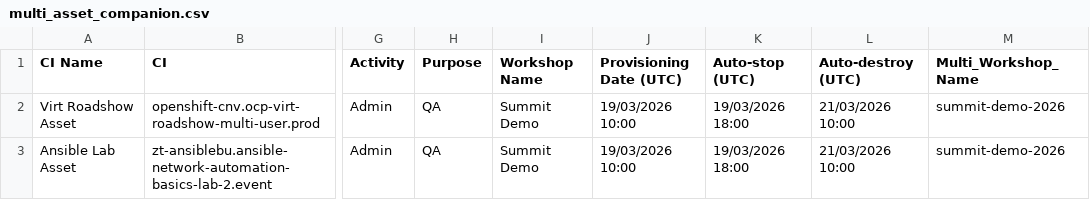
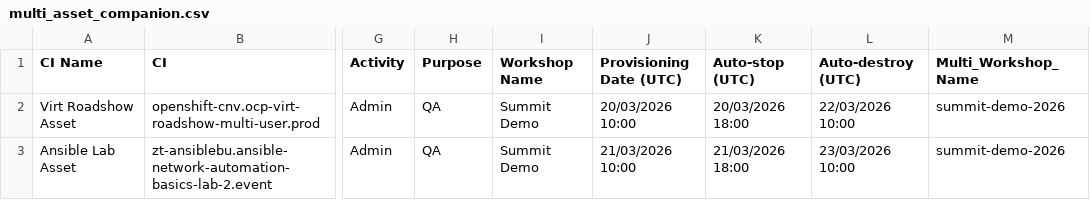
Before and after one commit to bbethell-1/rhdp-flow, a CSV file: RHDP-Scheduler/docs/examples/multi_asset_companion.csv, drawn as a sheet; only a part is shown, gaps mark what is left out; the diff names each change by its address in the sheet, - before the commit and + after, or states it on an @@ line.

Commit message:
Update all example CSV files with user-bbethell-redhat-com and March 2026 dates
- Changed namespace to user-bbethell-redhat-com across all 18 CSV examples
- Updated all dates to March 20-22, 2026 for realistic future testing
- Provisioning dates: March 20-22, 2026 at 10:00 UTC (varied for realism)
- Auto-stop dates: Same day at 18:00 UTC
- Auto-destroy dates: 2 days after provisioning at 10:00 UTC

Files updated: basic_workshop.csv, count_expansion.csv, count_two_instances.csv,
event_catalog_item.csv, full_featured.csv, minimal_workshop.csv,
multi_asset_companion.csv, multi_asset_grouped.csv, multi_asset_legacy.csv,
multi_asset_with_instances.csv, multi_region.csv, no_auto_stop.csv,
one_workshop_two_regions.csv, salesforce_multi_type.csv,
single_salesforce_opportunity.csv, two_workshops_same_namespace.csv,
users_omitted.csv, workshop_ui_disabled.csv

Ready for testing deployment functionality with consistent user and future dates.

```diff
--- a/RHDP-Scheduler/docs/examples/multi_asset_companion.csv
+++ b/RHDP-Scheduler/docs/examples/multi_asset_companion.csv
-J2 (Provisioning Date (UTC)): 19/03/2026 10:00
+J2 (Provisioning Date (UTC)): 20/03/2026 10:00
-K2 (Auto-stop (UTC)): 19/03/2026 18:00
+K2 (Auto-stop (UTC)): 20/03/2026 18:00
-L2 (Auto-destroy (UTC)): 21/03/2026 10:00
+L2 (Auto-destroy (UTC)): 22/03/2026 10:00
-J3 (Provisioning Date (UTC)): 19/03/2026 10:00
+J3 (Provisioning Date (UTC)): 21/03/2026 10:00
-K3 (Auto-stop (UTC)): 19/03/2026 18:00
+K3 (Auto-stop (UTC)): 21/03/2026 18:00
-L3 (Auto-destroy (UTC)): 21/03/2026 10:00
+L3 (Auto-destroy (UTC)): 23/03/2026 10:00
```
Also changed, not shown: RHDP-Scheduler/docs/examples/count_two_instances.csv, RHDP-Scheduler/docs/examples/no_auto_stop.csv, 7 other files.
